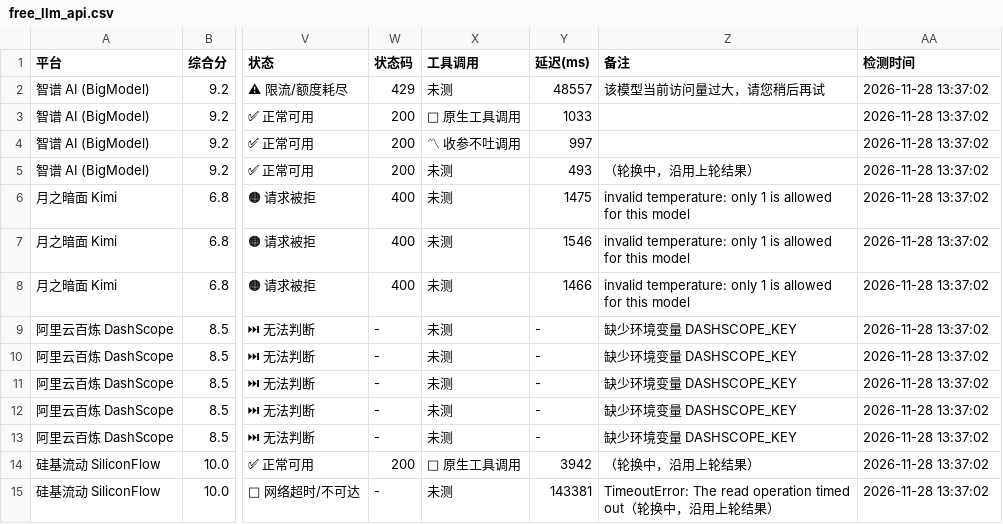
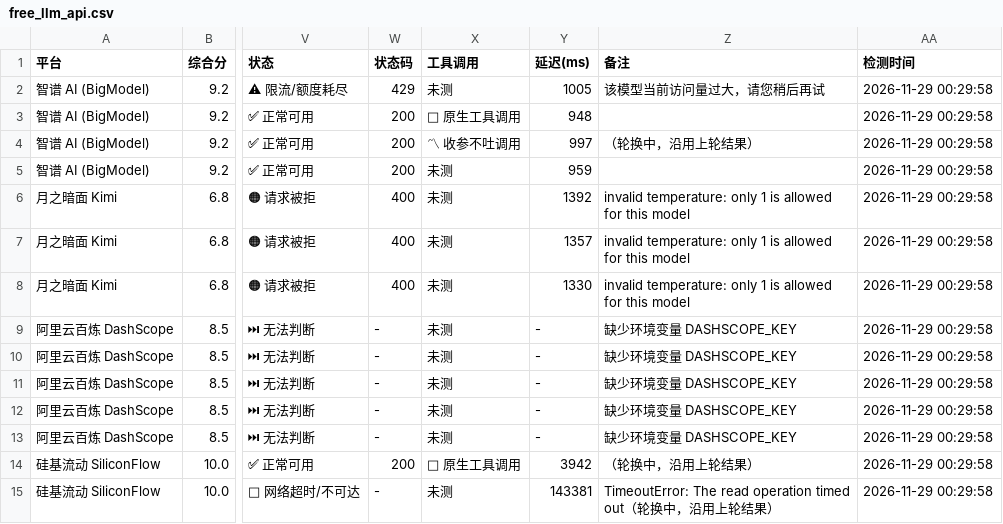
Before and after one commit to lifejx/free-llm-api-list, a CSV file: free_llm_api.csv, drawn as a sheet; only a part is shown, gaps mark what is left out; the diff covers the shown part only; the diff names each change by its address in the sheet, - before the commit and + after, or states it on an @@ line.

```diff
--- a/free_llm_api.csv
+++ b/free_llm_api.csv
-Y2 (延迟(ms)): 48557
+Y2 (延迟(ms)): 1005
-AA2:AA15 (检测时间): 2026-11-28 13:37:02
+AA2:AA15 (检测时间): 2026-11-29 00:29:58
-Y3 (延迟(ms)): 1033
+Y3 (延迟(ms)): 948
-Z4 (备注): (empty)
+Z4 (备注): （轮换中，沿用上轮结果）
-Y5 (延迟(ms)): 493
+Y5 (延迟(ms)): 959
-Z5 (备注): （轮换中，沿用上轮结果）
+Z5 (备注): (empty)
-Y6 (延迟(ms)): 1475
+Y6 (延迟(ms)): 1392
-Y7 (延迟(ms)): 1546
+Y7 (延迟(ms)): 1357
-Y8 (延迟(ms)): 1466
+Y8 (延迟(ms)): 1330
```
Also changed, not shown: 139 edited cells elsewhere in this file, 6 other files.
